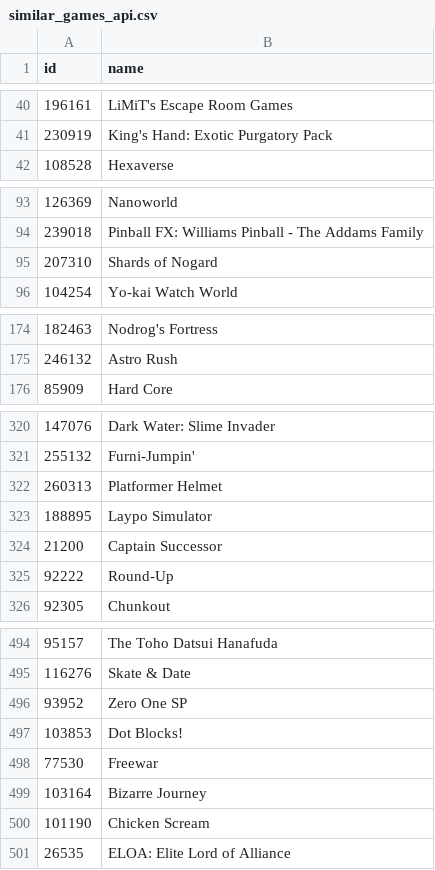
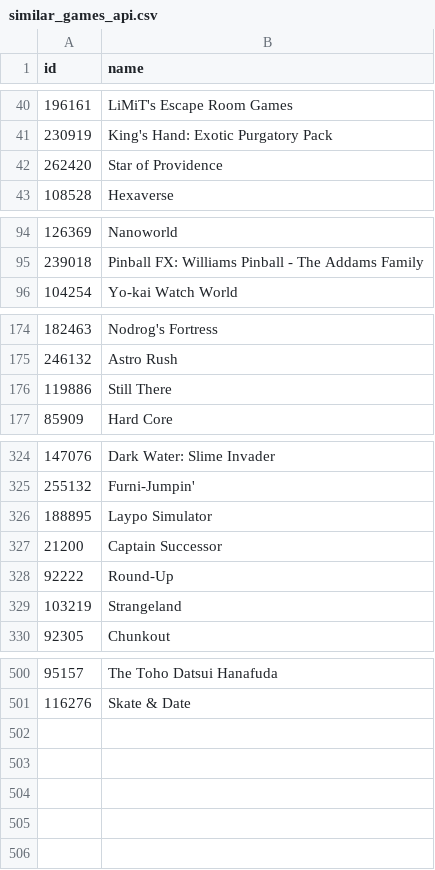
Before and after one commit to Nicole-Ham/Project_4, a CSV file: Resources/similar_games_api.csv, drawn as a sheet; only a part is shown, gaps mark what is left out; the diff covers the shown part only.

```diff
--- a/Resources/similar_games_api.csv
+++ b/Resources/similar_games_api.csv
@@ -41,2 +41,3 @@ id,name
 230919,King's Hand: Exotic Purgatory Pack
+262420,Star of Providence
 108528,Hexaverse
@@ -94,3 +95,2 @@ id,name
 239018,Pinball FX: Williams Pinball - The Addams Family
-207310,Shards of Nogard
 104254,Yo-kai Watch World
@@ -175,2 +175,3 @@ id,name
 246132,Astro Rush
+119886,Still There
 85909,Hard Core
@@ -321,3 +325,2 @@ id,name
 255132,Furni-Jumpin'
-260313,Platformer Helmet
 188895,Laypo Simulator
@@ -325,2 +328,3 @@ id,name
 92222,Round-Up
+103219,Strangeland
 92305,Chunkout
@@ -495,7 +501 @@ id,name
 116276,Skate & Date
-93952,Zero One SP
-103853,Dot Blocks!
-77530,Freewar
-103164,Bizarre Journey
-101190,Chicken Scream
-26535,ELOA: Elite Lord of Alliance
```
Also changed, not shown: 5 added rows elsewhere in this file, Resources/collection_series_api.csv, 1 other file.
